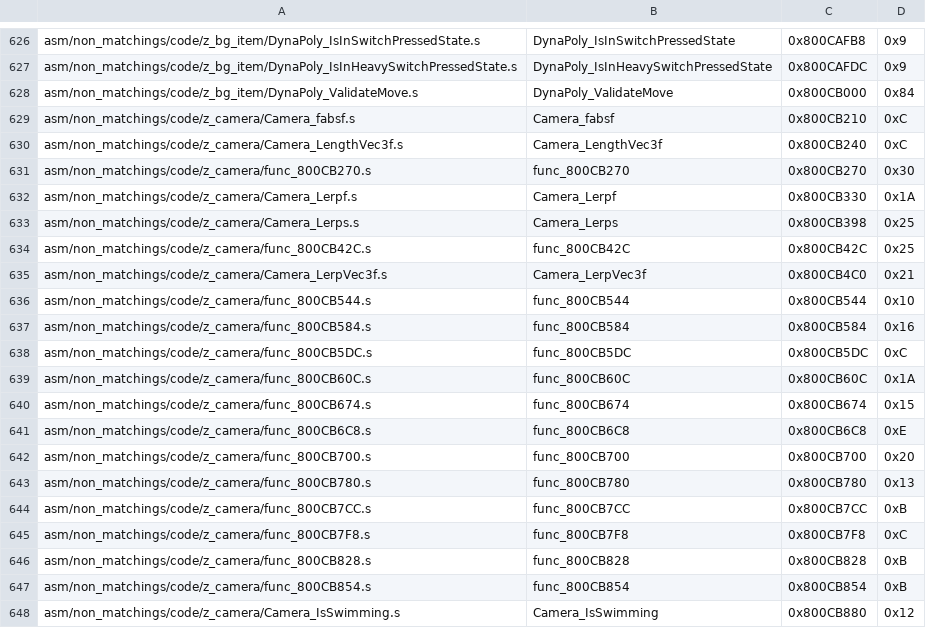
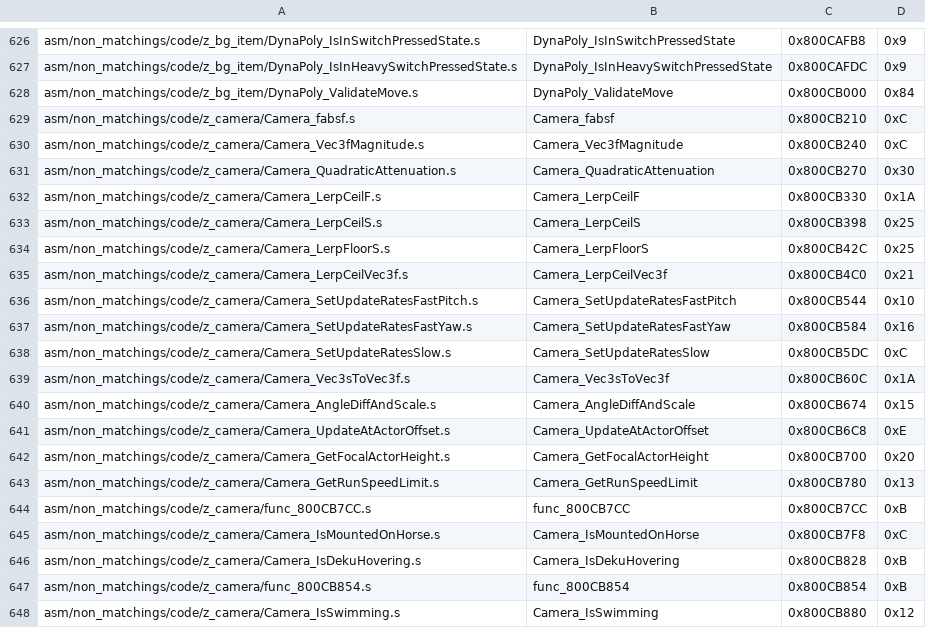
Before and after one commit to swunderly/2ship2harkinian-Android, a CSV file: tools/sizes/code_functions.csv, drawn as a sheet; only a part is shown, gaps mark what is left out; the diff covers the shown part only.

Commit message:
Decompile Camera Helper Functions (#1023)
* helper functions

* more pr suggestions

```diff
--- a/tools/sizes/code_functions.csv
+++ b/tools/sizes/code_functions.csv
@@ -629,19 +629,19 @@ asm/non_matchings/code/z_bg_item/DynaPoly_ValidateMove.s,DynaPoly_ValidateMove,0
 asm/non_matchings/code/z_camera/Camera_fabsf.s,Camera_fabsf,0x800CB210,0xC
-asm/non_matchings/code/z_camera/Camera_LengthVec3f.s,Camera_LengthVec3f,0x800CB240,0xC
-asm/non_matchings/code/z_camera/func_800CB270.s,func_800CB270,0x800CB270,0x30
-asm/non_matchings/code/z_camera/Camera_Lerpf.s,Camera_Lerpf,0x800CB330,0x1A
-asm/non_matchings/code/z_camera/Camera_Lerps.s,Camera_Lerps,0x800CB398,0x25
-asm/non_matchings/code/z_camera/func_800CB42C.s,func_800CB42C,0x800CB42C,0x25
-asm/non_matchings/code/z_camera/Camera_LerpVec3f.s,Camera_LerpVec3f,0x800CB4C0,0x21
-asm/non_matchings/code/z_camera/func_800CB544.s,func_800CB544,0x800CB544,0x10
-asm/non_matchings/code/z_camera/func_800CB584.s,func_800CB584,0x800CB584,0x16
-asm/non_matchings/code/z_camera/func_800CB5DC.s,func_800CB5DC,0x800CB5DC,0xC
-asm/non_matchings/code/z_camera/func_800CB60C.s,func_800CB60C,0x800CB60C,0x1A
-asm/non_matchings/code/z_camera/func_800CB674.s,func_800CB674,0x800CB674,0x15
-asm/non_matchings/code/z_camera/func_800CB6C8.s,func_800CB6C8,0x800CB6C8,0xE
-asm/non_matchings/code/z_camera/func_800CB700.s,func_800CB700,0x800CB700,0x20
-asm/non_matchings/code/z_camera/func_800CB780.s,func_800CB780,0x800CB780,0x13
+asm/non_matchings/code/z_camera/Camera_Vec3fMagnitude.s,Camera_Vec3fMagnitude,0x800CB240,0xC
+asm/non_matchings/code/z_camera/Camera_QuadraticAttenuation.s,Camera_QuadraticAttenuation,0x800CB270,0x30
+asm/non_matchings/code/z_camera/Camera_LerpCeilF.s,Camera_LerpCeilF,0x800CB330,0x1A
+asm/non_matchings/code/z_camera/Camera_LerpCeilS.s,Camera_LerpCeilS,0x800CB398,0x25
+asm/non_matchings/code/z_camera/Camera_LerpFloorS.s,Camera_LerpFloorS,0x800CB42C,0x25
+asm/non_matchings/code/z_camera/Camera_LerpCeilVec3f.s,Camera_LerpCeilVec3f,0x800CB4C0,0x21
+asm/non_matchings/code/z_camera/Camera_SetUpdateRatesFastPitch.s,Camera_SetUpdateRatesFastPitch,0x800CB544,0x10
+asm/non_matchings/code/z_camera/Camera_SetUpdateRatesFastYaw.s,Camera_SetUpdateRatesFastYaw,0x800CB584,0x16
+asm/non_matchings/code/z_camera/Camera_SetUpdateRatesSlow.s,Camera_SetUpdateRatesSlow,0x800CB5DC,0xC
+asm/non_matchings/code/z_camera/Camera_Vec3sToVec3f.s,Camera_Vec3sToVec3f,0x800CB60C,0x1A
+asm/non_matchings/code/z_camera/Camera_AngleDiffAndScale.s,Camera_AngleDiffAndScale,0x800CB674,0x15
+asm/non_matchings/code/z_camera/Camera_UpdateAtActorOffset.s,Camera_UpdateAtActorOffset,0x800CB6C8,0xE
+asm/non_matchings/code/z_camera/Camera_GetFocalActorHeight.s,Camera_GetFocalActorHeight,0x800CB700,0x20
+asm/non_matchings/code/z_camera/Camera_GetRunSpeedLimit.s,Camera_GetRunSpeedLimit,0x800CB780,0x13
 asm/non_matchings/code/z_camera/func_800CB7CC.s,func_800CB7CC,0x800CB7CC,0xB
-asm/non_matchings/code/z_camera/func_800CB7F8.s,func_800CB7F8,0x800CB7F8,0xC
-asm/non_matchings/code/z_camera/func_800CB828.s,func_800CB828,0x800CB828,0xB
+asm/non_matchings/code/z_camera/Camera_IsMountedOnHorse.s,Camera_IsMountedOnHorse,0x800CB7F8,0xC
+asm/non_matchings/code/z_camera/Camera_IsDekuHovering.s,Camera_IsDekuHovering,0x800CB828,0xB
 asm/non_matchings/code/z_camera/func_800CB854.s,func_800CB854,0x800CB854,0xB
```
Also changed, not shown: 14 edited cells elsewhere in this file, 3 other files.
